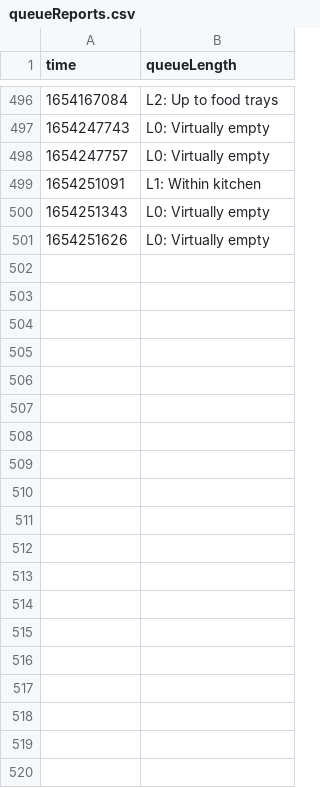
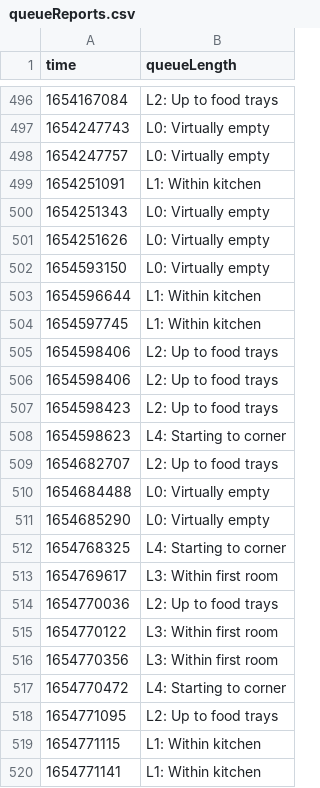
Before and after one commit to ADimeo/MensaQueueBot, a CSV file: analysis/data/queueReports.csv, drawn as a sheet; only a part is shown, gaps mark what is left out; the diff covers the shown part only; the diff names each change by its address in the sheet, - before the commit and + after, or states it on an @@ line.

Commit message:
Publish newest set of data

```diff
--- a/analysis/data/queueReports.csv
+++ b/analysis/data/queueReports.csv
+row 502: 1654593150 | L0: Virtually empty
+row 503: 1654596644 | L1: Within kitchen
+row 504: 1654597745 | L1: Within kitchen
+row 505: 1654598406 | L2: Up to food trays
+row 506: 1654598406 | L2: Up to food trays
+row 507: 1654598423 | L2: Up to food trays
+row 508: 1654598623 | L4: Starting to corner
+row 509: 1654682707 | L2: Up to food trays
+row 510: 1654684488 | L0: Virtually empty
+row 511: 1654685290 | L0: Virtually empty
+row 512: 1654768325 | L4: Starting to corner
+row 513: 1654769617 | L3: Within first room
+row 514: 1654770036 | L2: Up to food trays
+row 515: 1654770122 | L3: Within first room
+row 516: 1654770356 | L3: Within first room
+row 517: 1654770472 | L4: Starting to corner
+row 518: 1654771095 | L2: Up to food trays
+row 519: 1654771115 | L1: Within kitchen
+row 520: 1654771141 | L1: Within kitchen
```
Also changed, not shown: 81 added rows elsewhere in this file, 5 other files.
